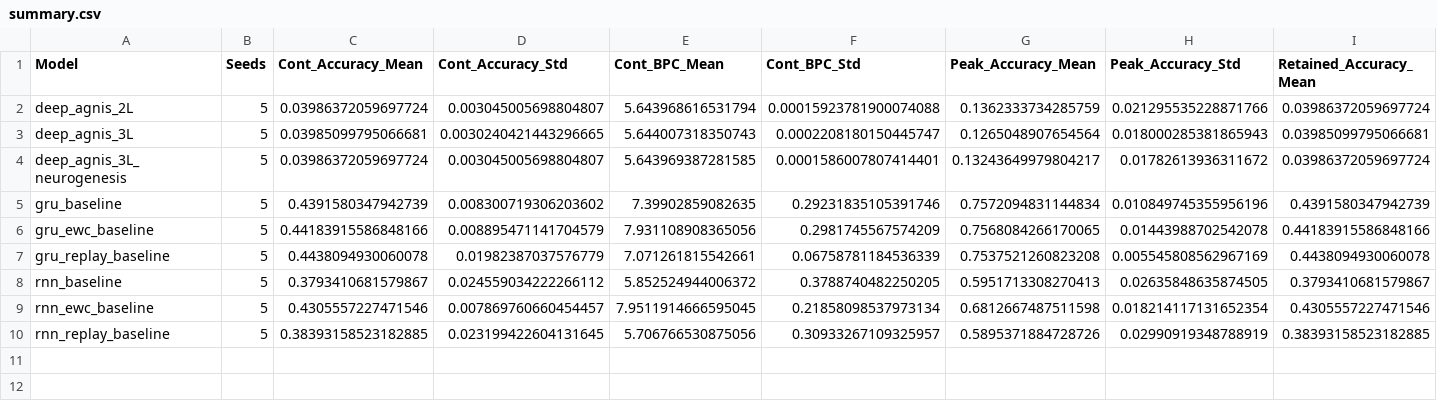
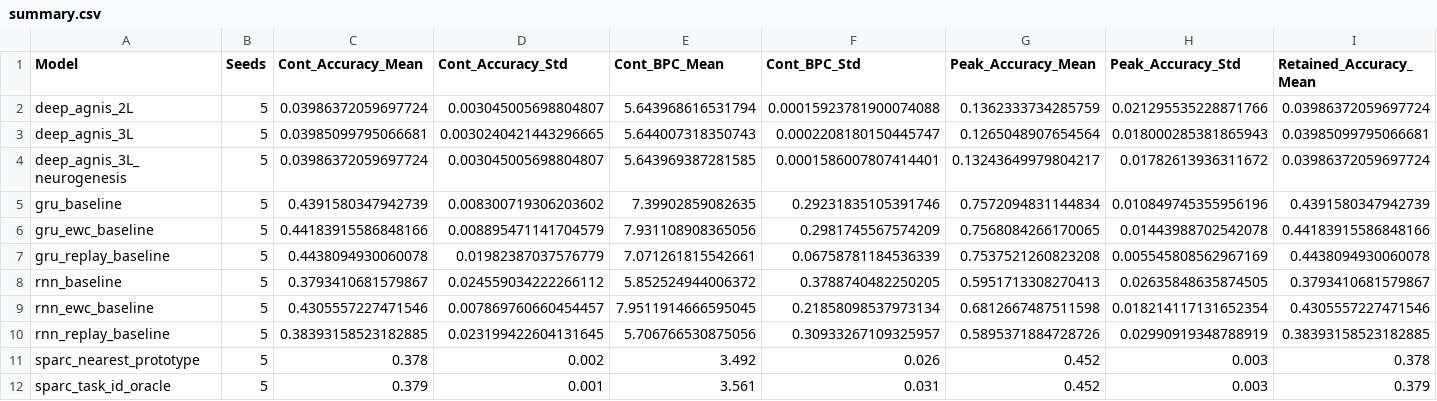
Before and after one commit to swarajladke/Neural-Networks-Raw, a CSV file: results/phase6/summary.csv, drawn as a sheet; only a part is shown; rows hold the shown columns only; the diff names each change by its address in the sheet, - before the commit and + after, or states it on an @@ line.

Commit message:
run: save Phase 1A 5-seed sweep results to repository summaries

```diff
--- a/results/phase6/summary.csv
+++ b/results/phase6/summary.csv
+row 11: sparc_nearest_prototype | 5 | 0.378 | 0.002 | 3.492 | 0.026 | 0.452 | 0.003 | 0.378
+row 12: sparc_task_id_oracle | 5 | 0.379 | 0.001 | 3.561 | 0.031 | 0.452 | 0.003 | 0.379
```
Also changed, not shown: 1 other file.
